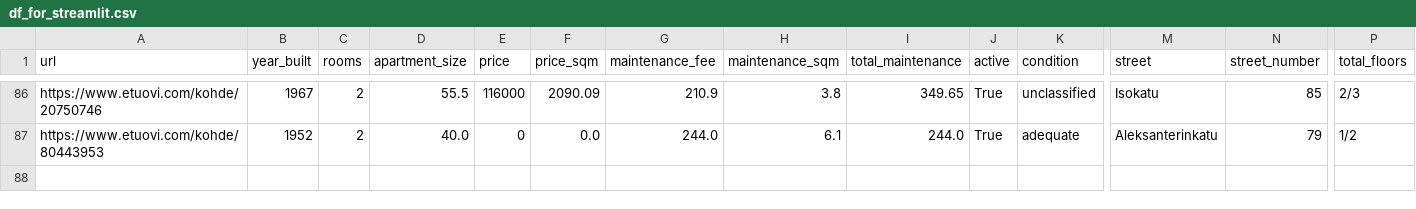
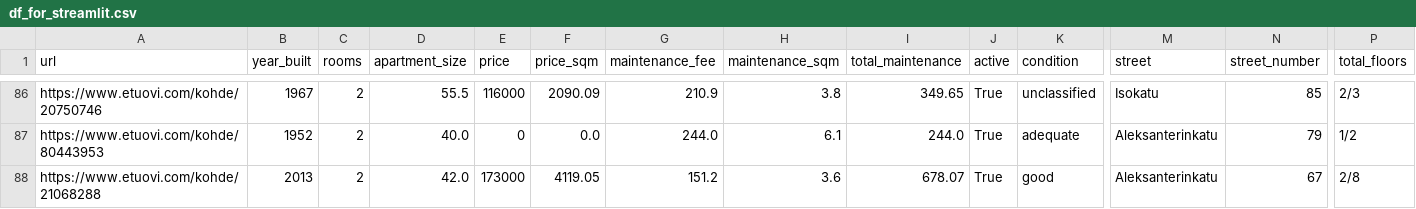
Before and after one commit to setuukka/etuovi, a CSV file: df_for_streamlit.csv, drawn as a sheet; only a part is shown, gaps mark what is left out; rows hold the shown columns only; the diff names each change by its address in the sheet, - before the commit and + after, or states it on an @@ line.

Commit message:
Nightly update Wed Sep 17 05:00:02 AM EEST 2025

```diff
--- a/df_for_streamlit.csv
+++ b/df_for_streamlit.csv
+row 88: https://www.etuovi.com/kohde/21068288 | 2013 | 2 | 42.0 | 173000 | 4119.05 | 151.2 | 3.6 | 678.07 | True | good | Aleksanterinkatu | 67 | 2/8
```
